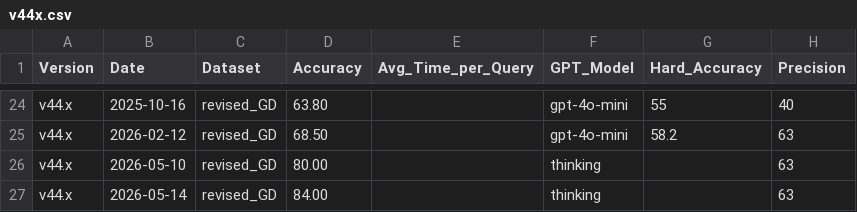
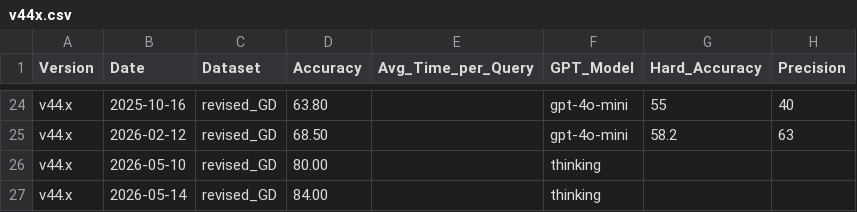
Before and after one commit to analytics-agent-coupa/analytics-agent-coupa.github.io, a CSV file: data/v44x.csv, drawn as a sheet; only a part is shown, gaps mark what is left out.

Commit message:
Clear precision for rows after March 2026 (May 2026 thinking rows)

```diff
--- a/data/v44x.csv
+++ b/data/v44x.csv
@@ -25,3 +25,3 @@ v44.x,2025-10-16,revised_GD,63.80,,gpt-4o-mini,55,40
 v44.x,2026-02-12,revised_GD,68.50,,gpt-4o-mini,58.2,63
-v44.x,2026-05-10,revised_GD,80.00,,thinking,,63
-v44.x,2026-05-14,revised_GD,84.00,,thinking,,63
+v44.x,2026-05-10,revised_GD,80.00,,thinking,,
+v44.x,2026-05-14,revised_GD,84.00,,thinking,,
```
